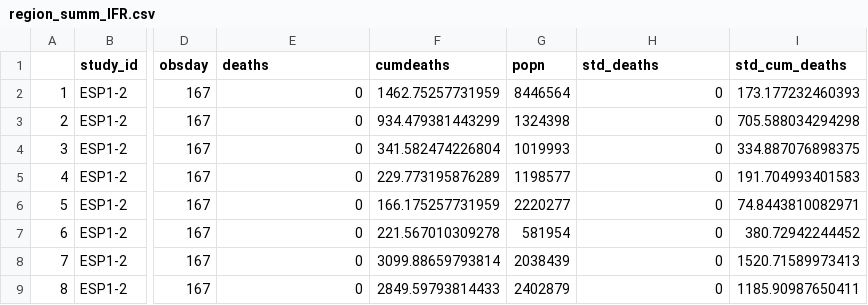
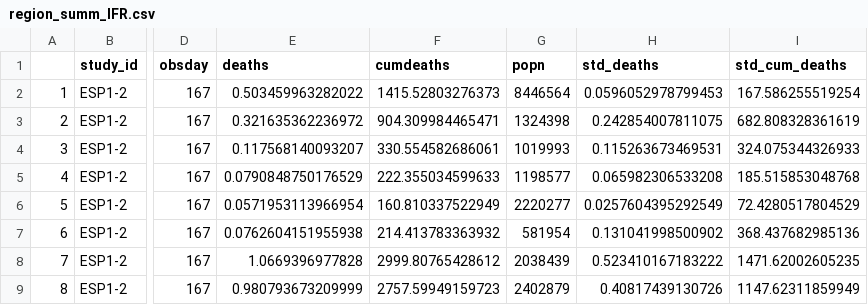
Before and after one commit to mrc-ide/reestimate_covidIFR_analysis, a CSV file: data/derived/region_summ_IFR.csv, drawn as a sheet; only a part is shown, gaps mark what is left out; the diff covers the shown part only; the diff names each change by its address in the sheet, - before the commit and + after, or states it on an @@ line.

```diff
--- a/data/derived/region_summ_IFR.csv
+++ b/data/derived/region_summ_IFR.csv
-E2 (deaths): 0
+E2 (deaths): 0.503459963282022
-F2 (cumdeaths): 1462.75257731959
+F2 (cumdeaths): 1415.52803276373
-H2 (std_deaths): 0
+H2 (std_deaths): 0.0596052978799453
-I2 (std_cum_deaths): 173.177232460393
+I2 (std_cum_deaths): 167.586255519254
-E3 (deaths): 0
+E3 (deaths): 0.321635362236972
-F3 (cumdeaths): 934.479381443299
+F3 (cumdeaths): 904.309984465471
-H3 (std_deaths): 0
+H3 (std_deaths): 0.242854007811075
-I3 (std_cum_deaths): 705.588034294298
+I3 (std_cum_deaths): 682.808328361619
-E4 (deaths): 0
+E4 (deaths): 0.117568140093207
-F4 (cumdeaths): 341.582474226804
+F4 (cumdeaths): 330.554582686061
-H4 (std_deaths): 0
+H4 (std_deaths): 0.115263673469531
-I4 (std_cum_deaths): 334.887076898375
+I4 (std_cum_deaths): 324.075344326933
-E5 (deaths): 0
+E5 (deaths): 0.0790848750176529
-F5 (cumdeaths): 229.773195876289
+F5 (cumdeaths): 222.355034599633
-H5 (std_deaths): 0
+H5 (std_deaths): 0.065982306533208
-I5 (std_cum_deaths): 191.704993401583
+I5 (std_cum_deaths): 185.515853048768
-E6 (deaths): 0
+E6 (deaths): 0.0571953113966954
-F6 (cumdeaths): 166.175257731959
+F6 (cumdeaths): 160.810337522949
-H6 (std_deaths): 0
+H6 (std_deaths): 0.0257604395292549
-I6 (std_cum_deaths): 74.8443810082971
+I6 (std_cum_deaths): 72.4280517804529
-E7 (deaths): 0
+E7 (deaths): 0.0762604151955938
-F7 (cumdeaths): 221.567010309278
+F7 (cumdeaths): 214.413783363932
-H7 (std_deaths): 0
+H7 (std_deaths): 0.131041998500902
-I7 (std_cum_deaths): 380.72942244452
+I7 (std_cum_deaths): 368.437682985136
-E8 (deaths): 0
+E8 (deaths): 1.0669396977828
-F8 (cumdeaths): 3099.88659793814
+F8 (cumdeaths): 2999.80765428612
-H8 (std_deaths): 0
+H8 (std_deaths): 0.523410167183222
-I8 (std_cum_deaths): 1520.71589973413
+I8 (std_cum_deaths): 1471.62002605235
-E9 (deaths): 0
+E9 (deaths): 0.980793673209999
-F9 (cumdeaths): 2849.59793814433
+F9 (cumdeaths): 2757.59949159723
-H9 (std_deaths): 0
+H9 (std_deaths): 0.40817439130726
-I9 (std_cum_deaths): 1185.90987650411
+I9 (std_cum_deaths): 1147.62311859949
```
Also changed, not shown: 65 edited cells elsewhere in this file, data/derived/age_summ_IFR.csv.
